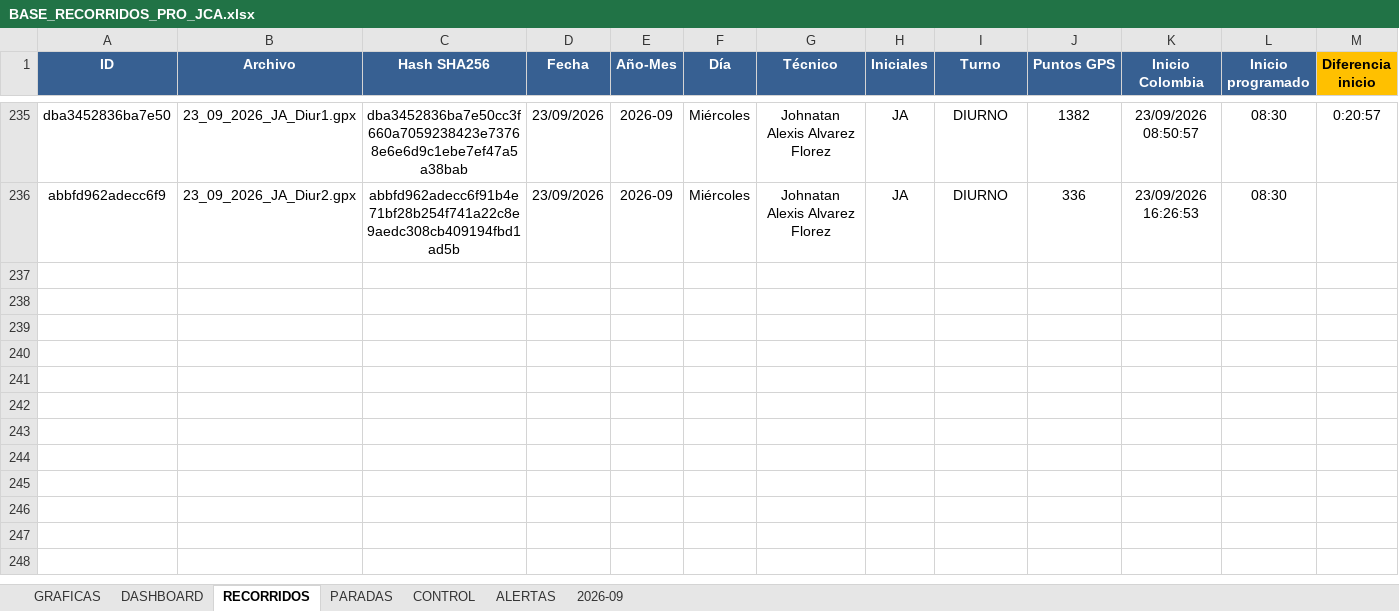
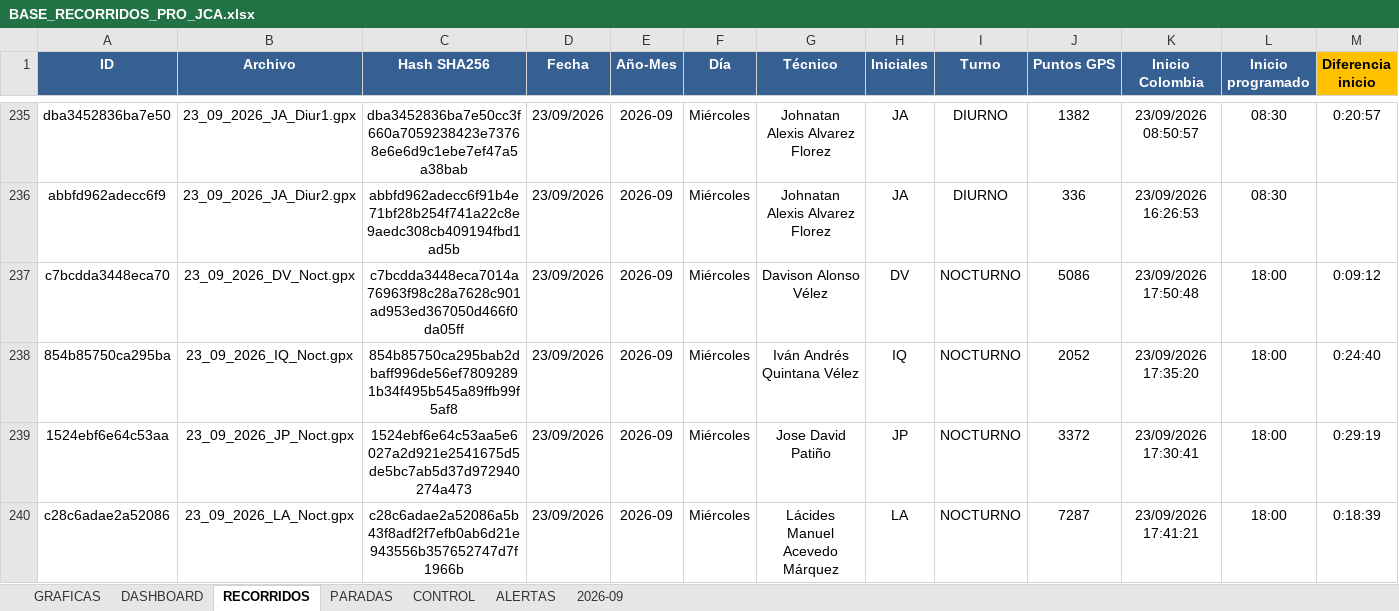
Before and after one commit to juanvelnec-interventoria/SISTEMA-PRO-V2-6-7-WEB, an Excel workbook: BASE_RECORRIDOS_PRO_JCA.xlsx, sheet RECORRIDOS, drawn as a sheet; only a part is shown, gaps mark what is left out; values as stored, in another font and other column widths than the file's, no borders; conditional formats and table styles not drawn; rows hold the shown columns only; the diff names each change by its address in the sheet, - before the commit and + after, or states it on an @@ line.

```diff
--- a/BASE_RECORRIDOS_PRO_JCA.xlsx (sheet RECORRIDOS)
+++ b/BASE_RECORRIDOS_PRO_JCA.xlsx (sheet RECORRIDOS)
+row 237: c7bcdda3448eca70 | 23_09_2026_DV_Noct.gpx | c7bcdda3448eca7014a76963f98c28a7628c901ad953ed367050d466f0da05ff | 23/09/2026 | 2026-09 | Miércoles | Davison Alonso Vélez | DV | NOCTURNO | 5086 | 23/09/2026 17:50:48 | 18:00 | 0:09:12
+row 238: 854b85750ca295ba | 23_09_2026_IQ_Noct.gpx | 854b85750ca295bab2dbaff996de56ef78092891b34f495b545a89ffb99f5af8 | 23/09/2026 | 2026-09 | Miércoles | Iván Andrés Quintana Vélez | IQ | NOCTURNO | 2052 | 23/09/2026 17:35:20 | 18:00 | 0:24:40
+row 239: 1524ebf6e64c53aa | 23_09_2026_JP_Noct.gpx | 1524ebf6e64c53aa5e6027a2d921e2541675d5de5bc7ab5d37d972940274a473 | 23/09/2026 | 2026-09 | Miércoles | Jose David Patiño | JP | NOCTURNO | 3372 | 23/09/2026 17:30:41 | 18:00 | 0:29:19
+row 240: c28c6adae2a52086 | 23_09_2026_LA_Noct.gpx | c28c6adae2a52086a5b43f8adf2f7efb0ab6d21e943556b357652747d7f1966b | 23/09/2026 | 2026-09 | Miércoles | Lácides Manuel Acevedo Márquez | LA | NOCTURNO | 7287 | 23/09/2026 17:41:21 | 18:00 | 0:18:39
```
Also changed, not shown: 1 other file.
